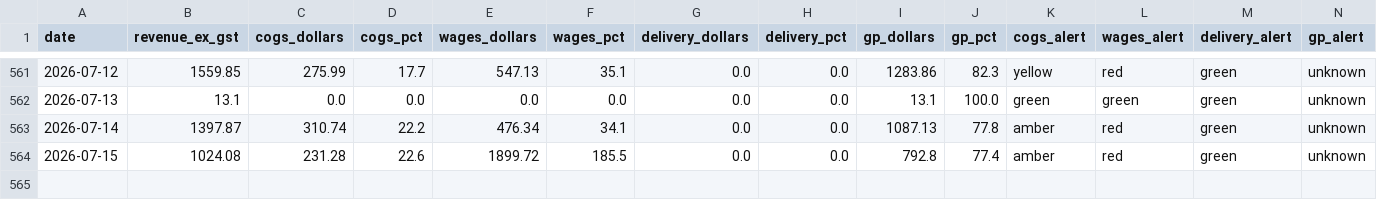
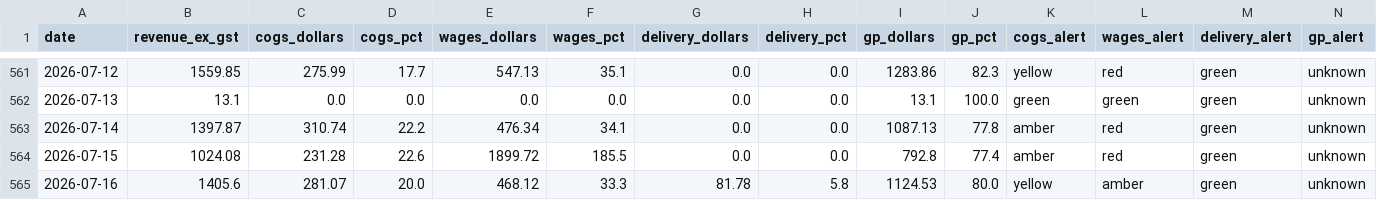
Before and after one commit to zakstowaway/mari-daily-reporting, a CSV file: data/mari_daily_history.csv, drawn as a sheet; only a part is shown, gaps mark what is left out; rows hold the shown columns only; the diff names each change by its address in the sheet, - before the commit and + after, or states it on an @@ line.

Commit message:
Daily pull marilynas 2026-07-16

```diff
--- a/data/mari_daily_history.csv
+++ b/data/mari_daily_history.csv
+row 565: 2026-07-16 | 1405.6 | 281.07 | 20.0 | 468.12 | 33.3 | 81.78 | 5.8 | 1124.53 | 80.0 | yellow | amber | green | unknown
```
Also changed, not shown: 3 other files.
